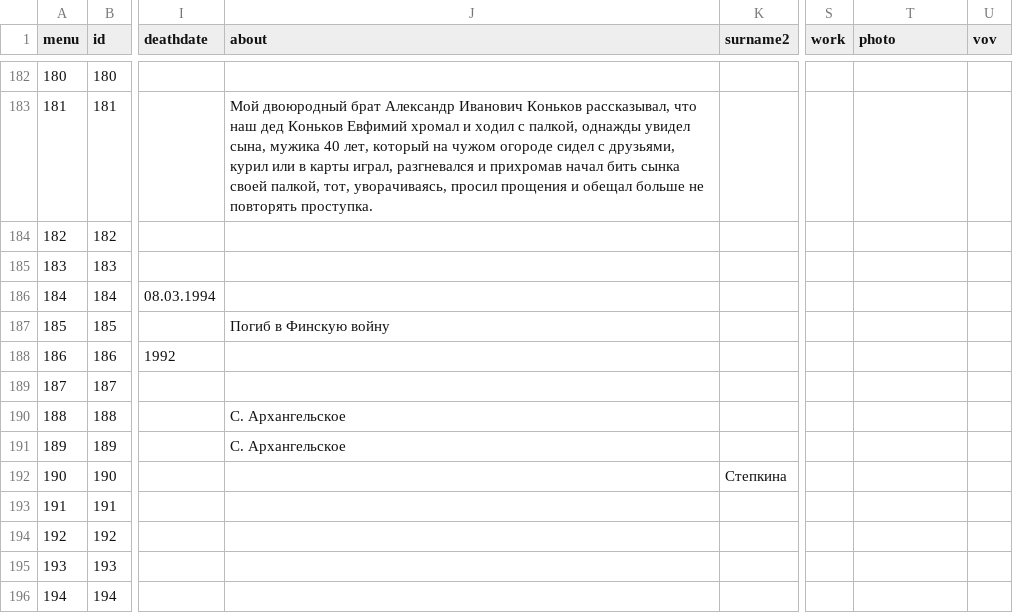
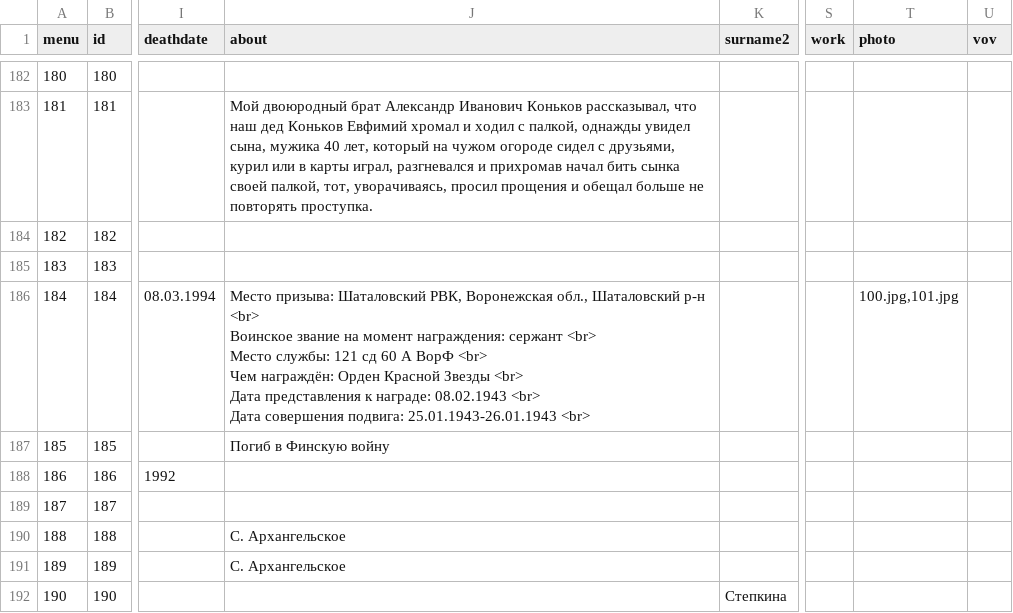
Before and after one commit to Itzamna/family, a CSV file: _data/family.csv, drawn as a sheet; only a part is shown, gaps mark what is left out; the shorter side is filled out with more unchanged rows; ↵ is a line break in a cell; the diff names each change by its address in the sheet, - before the commit and + after, or states it on an @@ line.

```diff
--- a/_data/family.csv
+++ b/_data/family.csv
-J186 (about): (empty)
+J186 (about): Место призыва: Шаталовский РВК, Воронежская обл., Шаталовский р-н <br> ↵ Воинское звание на момент награждения: сержант <br> ↵ Место службы: 121 сд 60 А ВорФ <br> ↵ Чем награждён: Орден Красной Звезды <br> ↵ Дата представления к награде: 08.02.1943 <br> ↵ Дата совершения подвига: 25.01.1943-26.01.1943 <br>
-T186 (photo): (empty)
+T186 (photo): 100.jpg,101.jpg
```
Also changed, not shown: 3 other files.
